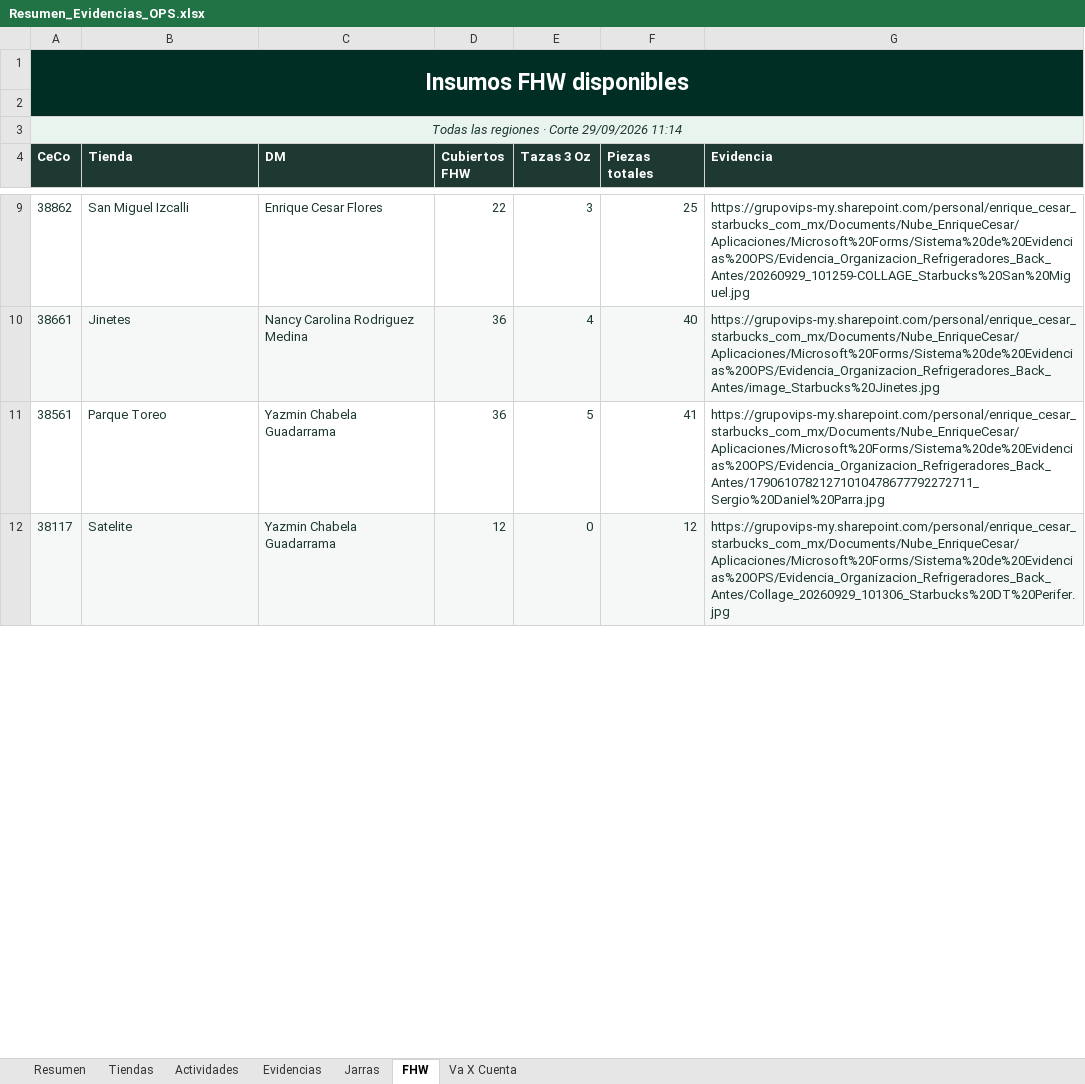
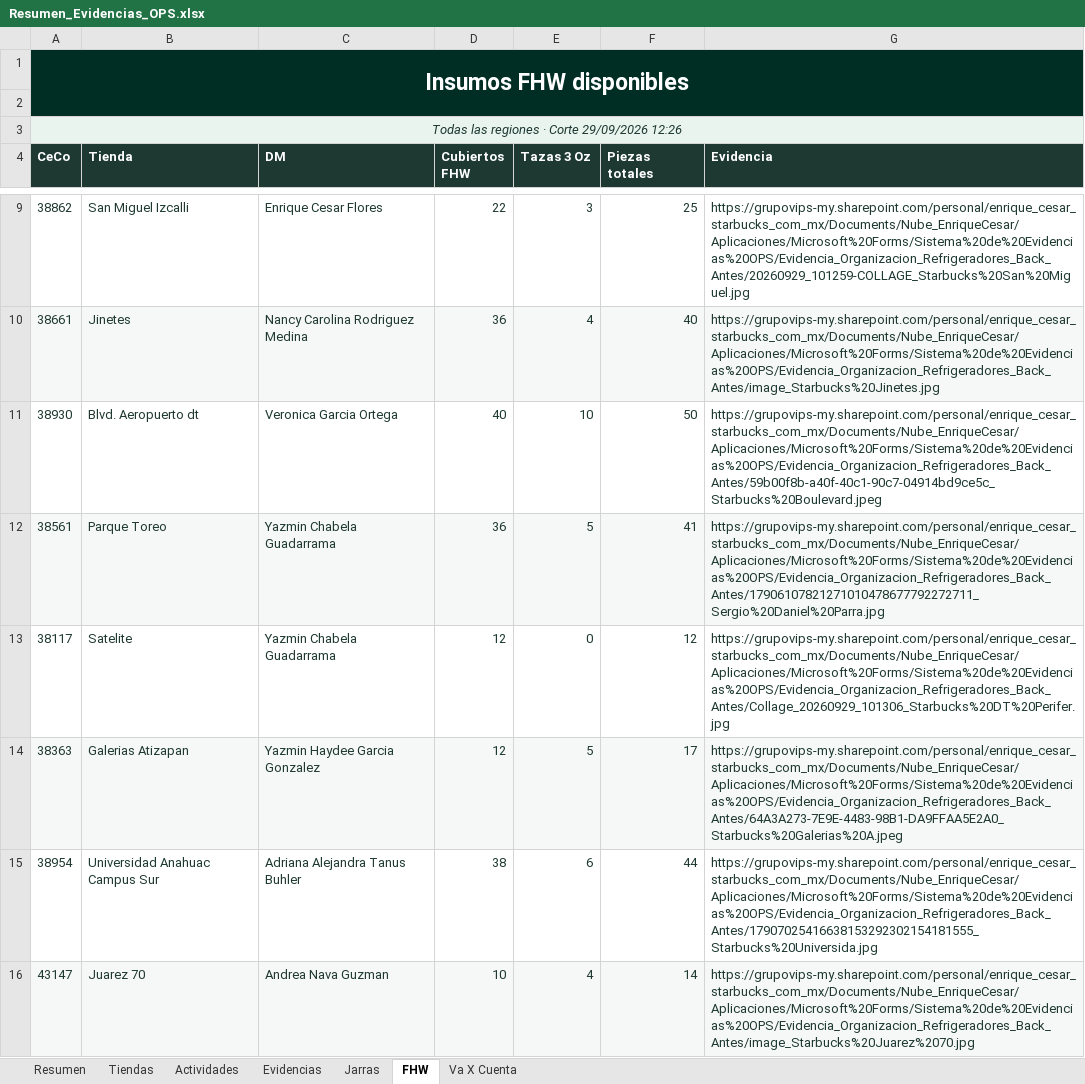
Before and after one commit to sbx-mex/Sistemas_Evidencias_Ops, an Excel workbook: exports/Resumen_Evidencias_OPS.xlsx, sheet FHW, drawn as a sheet; only a part is shown, gaps mark what is left out; values as stored, in another font and other column widths than the file's, no borders; addresses are those after the commit; the diff covers the shown part only; the diff names each change by its address in the sheet, - before the commit and + after, or states it on an @@ line.

```diff
--- a/exports/Resumen_Evidencias_OPS.xlsx (sheet FHW)
+++ b/exports/Resumen_Evidencias_OPS.xlsx (sheet FHW)
-A3 (CeCo): Todas las regiones · Corte 29/09/2026 11:14
+A3 (CeCo): Todas las regiones · Corte 29/09/2026 12:26
+row 11: 38930 | Blvd. Aeropuerto dt | Veronica Garcia Ortega | 40 | 10 | 50 | https://grupovips-my.sharepoint.com/personal/enrique_cesar_starbucks_com_mx/Documents/Nube_EnriqueCesar/Aplicaciones/Microsoft%20Forms/Sistema%20de%20Evidencias%20OPS/Evidencia_Organizacion_Refrigeradores_Back_Antes/59b00f8b-a40f-40c1-90c7-04914bd9ce5c_Starbucks%20Boulevard.jpeg
-A12:G12 fill: none
+A12:G12 fill: #F6F8F7
-A13:G13 fill: #F6F8F7
+A13:G13 fill: none
+row 14: 38363 | Galerias Atizapan | Yazmin Haydee Garcia Gonzalez | 12 | 5 | 17 | https://grupovips-my.sharepoint.com/personal/enrique_cesar_starbucks_com_mx/Documents/Nube_EnriqueCesar/Aplicaciones/Microsoft%20Forms/Sistema%20de%20Evidencias%20OPS/Evidencia_Organizacion_Refrigeradores_Back_Antes/64A3A273-7E9E-4483-98B1-DA9FFAA5E2A0_Starbucks%20Galerias%20A.jpeg
+row 15: 38954 | Universidad Anahuac Campus Sur | Adriana Alejandra Tanus Buhler | 38 | 6 | 44 | https://grupovips-my.sharepoint.com/personal/enrique_cesar_starbucks_com_mx/Documents/Nube_EnriqueCesar/Aplicaciones/Microsoft%20Forms/Sistema%20de%20Evidencias%20OPS/Evidencia_Organizacion_Refrigeradores_Back_Antes/17907025416638153292302154181555_Starbucks%20Universida.jpg
+row 16: 43147 | Juarez 70 | Andrea Nava Guzman | 10 | 4 | 14 | https://grupovips-my.sharepoint.com/personal/enrique_cesar_starbucks_com_mx/Documents/Nube_EnriqueCesar/Aplicaciones/Microsoft%20Forms/Sistema%20de%20Evidencias%20OPS/Evidencia_Organizacion_Refrigeradores_Back_Antes/image_Starbucks%20Juarez%2070.jpg
```
Also changed, not shown: 11 added rows, 3 edited cells and cell formats elsewhere in this sheet, sheet Tiendas, sheet Evidencias, sheet Resumen, sheet Actividades, sheet Va X Cuenta, sheet Jarras, 13 other files.
